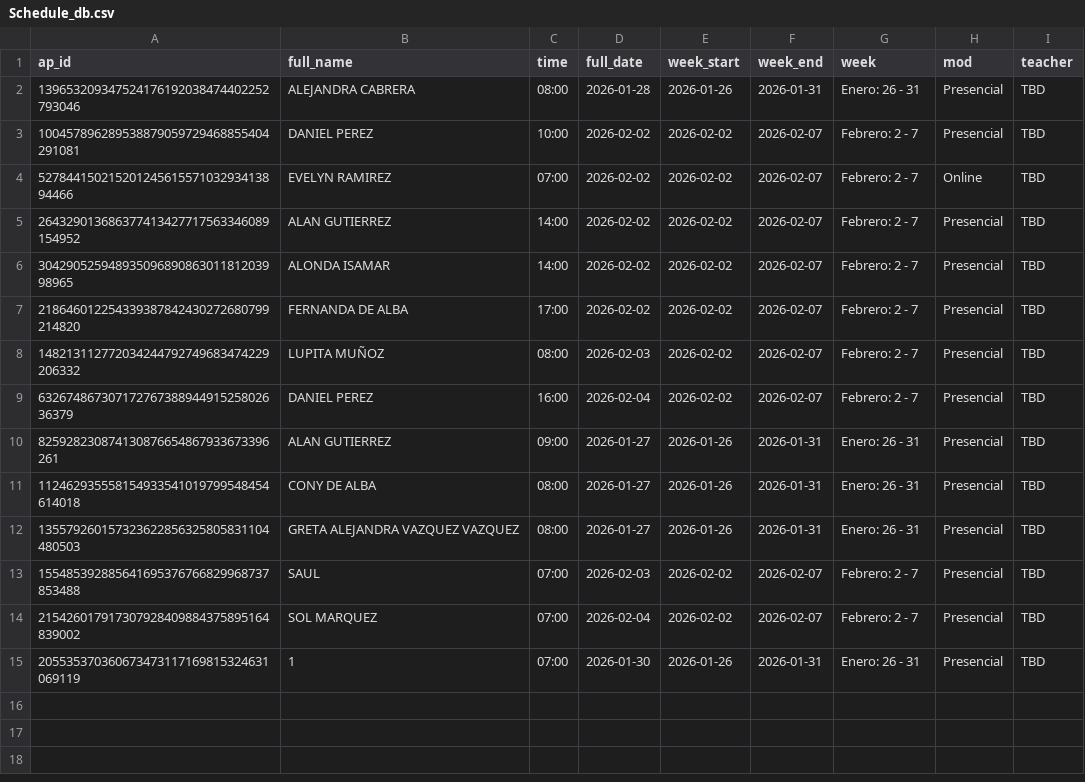
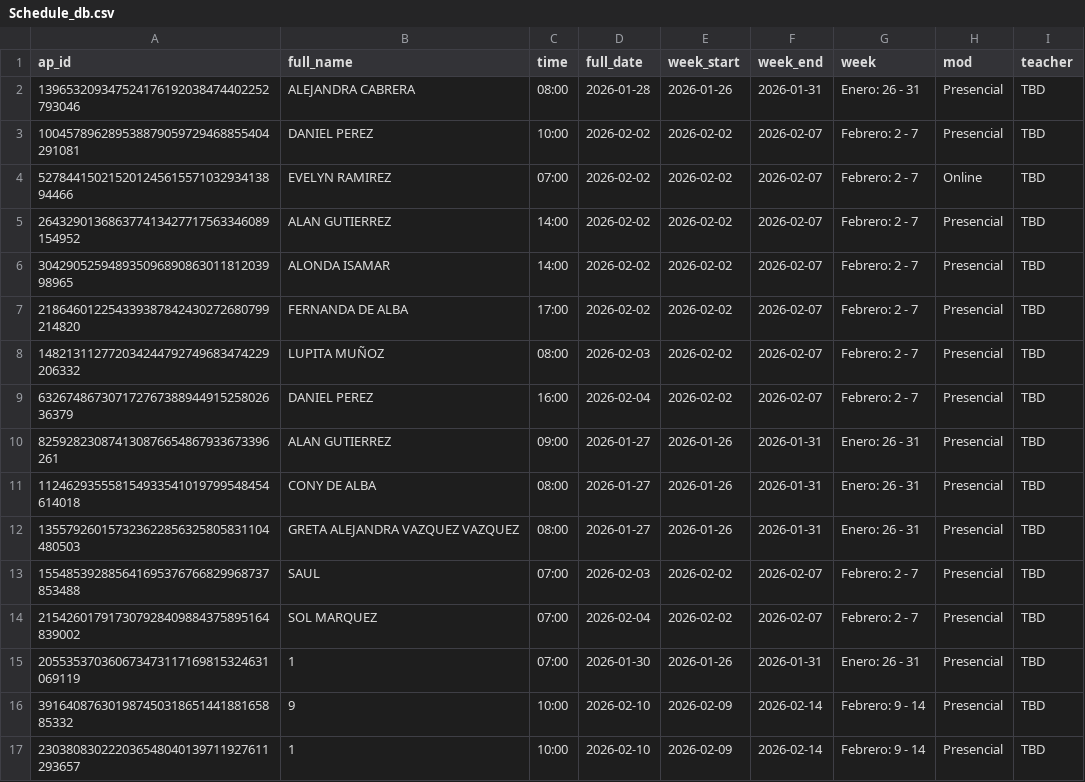
Before and after one commit to JorgeRito/english-chat-class, a CSV file: backend/Schedule_db.csv, drawn as a sheet.

```diff
--- a/backend/Schedule_db.csv
+++ b/backend/Schedule_db.csv
@@ -15 +15,3 @@ ap_id,full_name,time,full_date,week_start,week_end,week,mod,teacher
 205535370360673473117169815324631069119,1,07:00,2026-01-30,2026-01-26,2026-01-31,Enero: 26 - 31,Presencial,TBD
+39164087630198745031865144188165885332,9,10:00,2026-02-10,2026-02-09,2026-02-14,Febrero: 9 - 14,Presencial,TBD
+230380830222036548040139711927611293657,1,10:00,2026-02-10,2026-02-09,2026-02-14,Febrero: 9 - 14,Presencial,TBD
```
Also changed, not shown: 1 other file.
